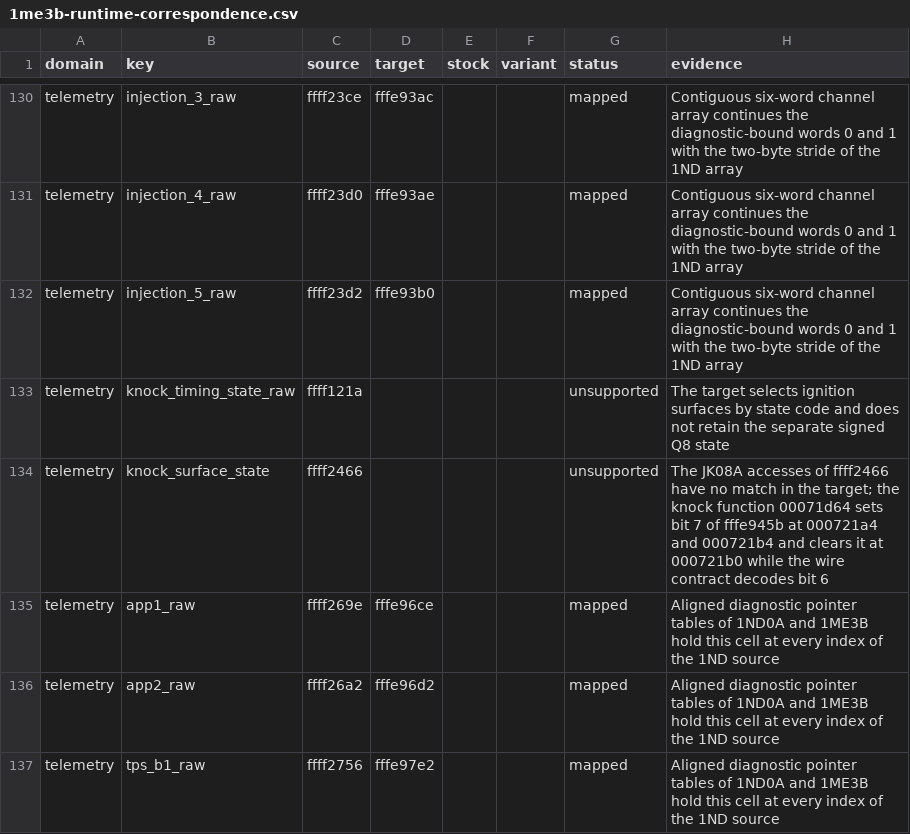
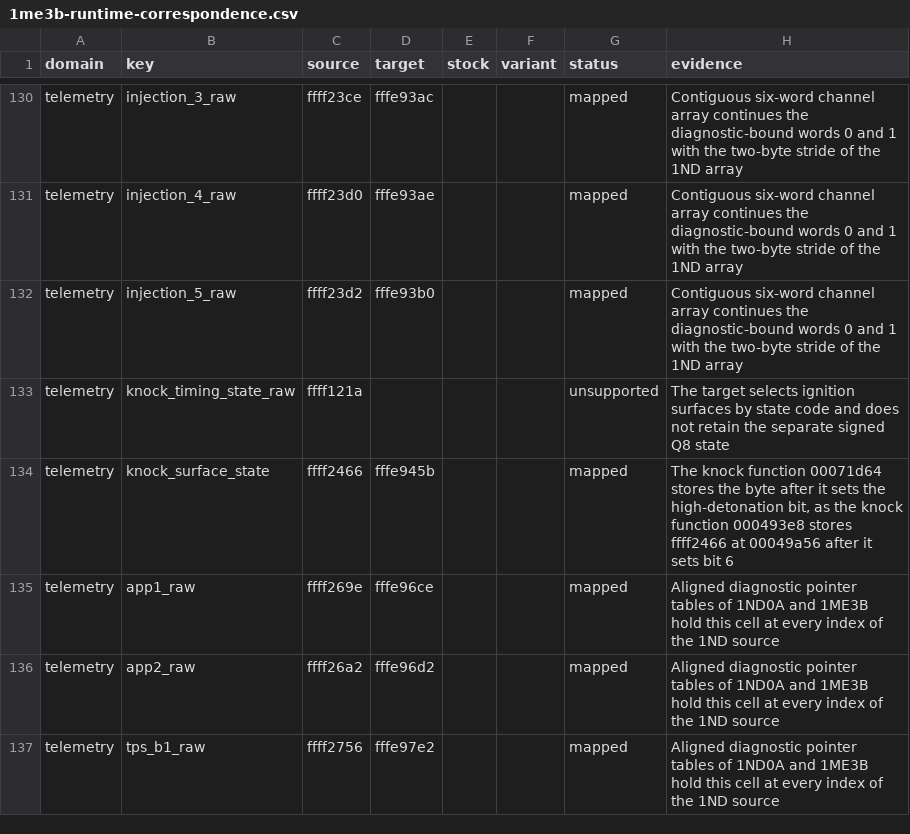
Before and after one commit to irudoy/v, a CSV file: patches/1me3b-runtime-correspondence.csv, drawn as a sheet; only a part is shown, gaps mark what is left out.

Commit message:
Bind the knock surface state of 1ME3B and move its high-detonation bit into the wire bit: knock_surface_state/ram names bit 6 high_detonation, which the knock function 000493e8 sets once the signed Q8 state ffff1382 falls to ROM16[0x8F02] and clears only above ROM16[0x8F00], and which the cold and hot timing selector reads to choose the high-detonation surface, with the image bytes of its tests, ORs, and ANDs and the l0 stores of the byte; 1me3b:fffe945b takes the meaning with the l0 store of the knock function 00071d64 toward the 7mfk byte and the image byte 0xba of knock_selector_config, whose bit 7 enables the block, and overrides the bit with bit 7, which that function sets and clears and which 0007448c tests to choose its lookups; the 1ME3B capture moves bit 7 of the knock surface byte into bit 6 of the wire byte after it builds the fixed pages and clears the other bits of the byte, runtime_targets derives the move from the named bits of the entity files and the slot of the telemetry manifest, and SHLR joins the audited SH-2E subset; the telemetry harness sets the high-detonation bit of each target and every other bit of the byte through the table slot of the field and checks the wire byte and the bank, and the verifiers require 80 dynamic telemetry cases and build the 1ME3B telemetry fixture with its target define; the telemetry field reads the byte on 1ME3B, the payloads, the address profiles, and the correspondence projection are regenerated, and the tests bind the named bits, the slot, the inserted instructions, the harness defines, and the case count to the entity files, the manifest, and the telemetry description, together with the unavailable fields and the conversion counts; the builder notes, the support matrix, the telemetry description, and the sh-elf-run README follow

```diff
--- a/patches/1me3b-runtime-correspondence.csv
+++ b/patches/1me3b-runtime-correspondence.csv
@@ -133,3 +133,3 @@ telemetry,injection_5_raw,ffff23d2,fffe93b0,,,mapped,Contiguous six-word channel
 telemetry,knock_timing_state_raw,ffff121a,,,,unsupported,The target selects ignition surfaces by state code and does not retain the separate signed Q8 state
-telemetry,knock_surface_state,ffff2466,,,,unsupported,The JK08A accesses of ffff2466 have no match in the target; the knock function 00071d64 sets bit 7 of fffe945b at 000721a4 and 000721b4 and clears it at 000721b0 while the wire contract decodes bit 6
+telemetry,knock_surface_state,ffff2466,fffe945b,,,mapped,"The knock function 00071d64 stores the byte after it sets the high-detonation bit, as the knock function 000493e8 stores ffff2466 at 00049a56 after it sets bit 6"
 telemetry,app1_raw,ffff269e,fffe96ce,,,mapped,Aligned diagnostic pointer tables of 1ND0A and 1ME3B hold this cell at every index of the 1ND source
```
Also changed, not shown: 19 other files.
